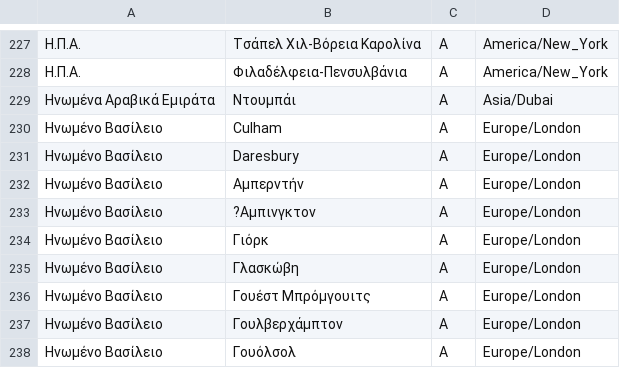
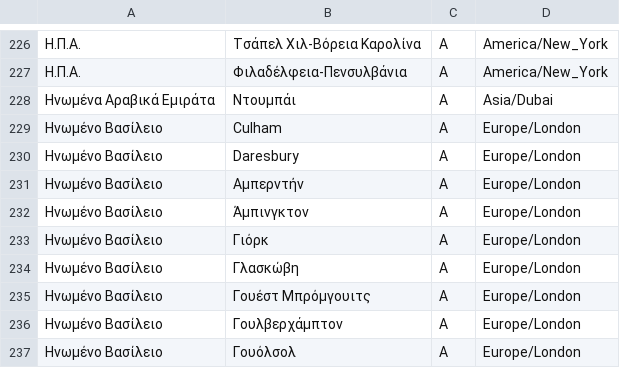
Before and after one commit to grnet/travel-expenses, a CSV file: travelsBackend/texpenses/data/countriesTZ.csv, drawn as a sheet; only a part is shown, gaps mark what is left out; the diff covers the shown part only.

```diff
--- a/travelsBackend/texpenses/data/countriesTZ.csv
+++ b/travelsBackend/texpenses/data/countriesTZ.csv
@@ -232,3 +231,3 @@
 Ηνωμένο Βασίλειο,Αμπερντήν,A,Europe/London
-Ηνωμένο Βασίλειο,?Αμπινγκτον,A,Europe/London
+Ηνωμένο Βασίλειο,Άμπινγκτον,A,Europe/London
 Ηνωμένο Βασίλειο,Γιόρκ,A,Europe/London
```
Also changed, not shown: 4 removed rows and 4 edited cells elsewhere in this file.
